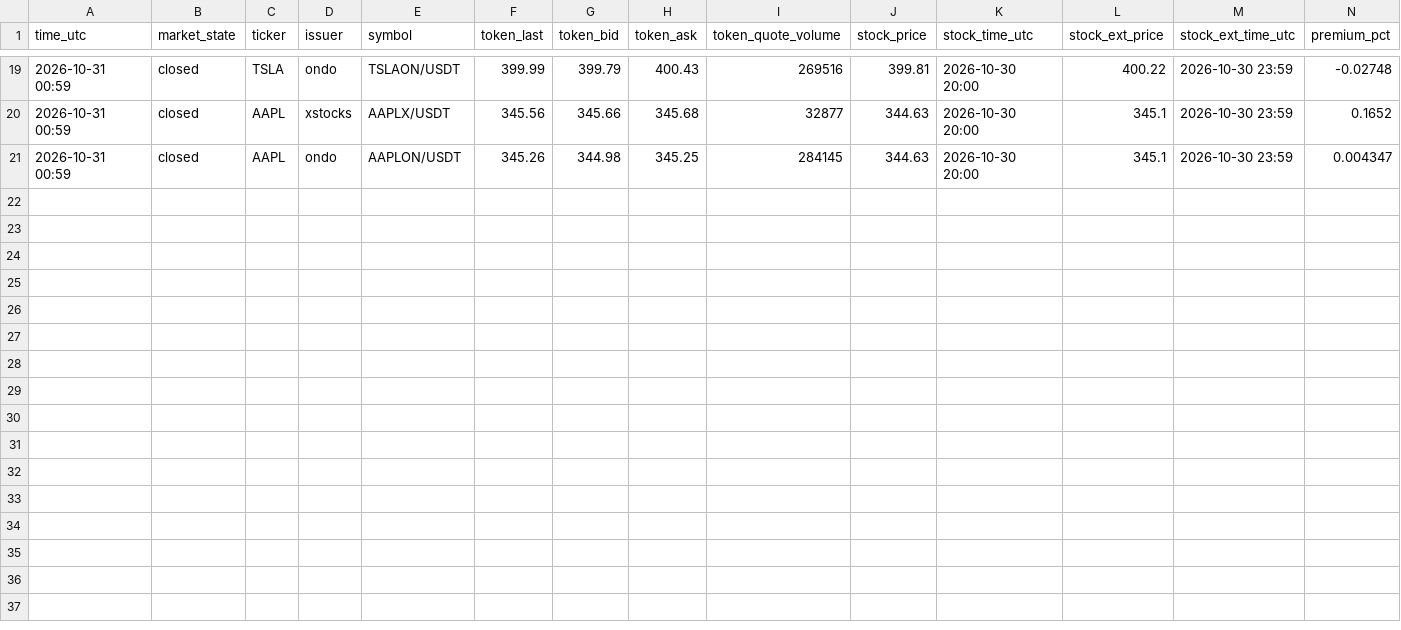
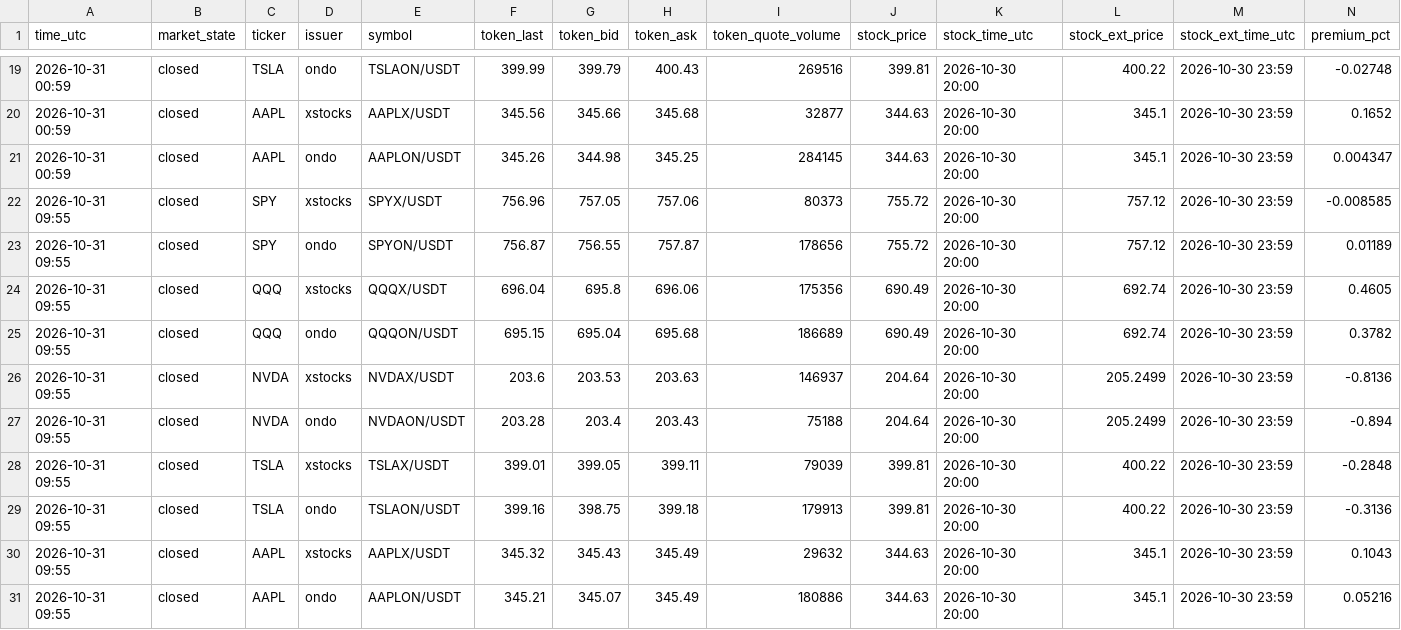
Before and after one commit to FlameSovereign/Cryptocurrency, a CSV file: data/stock_tokens.csv, drawn as a sheet; only a part is shown, gaps mark what is left out; the diff names each change by its address in the sheet, - before the commit and + after, or states it on an @@ line.

```diff
--- a/data/stock_tokens.csv
+++ b/data/stock_tokens.csv
+row 22: 2026-10-31 09:55 | closed | SPY | xstocks | SPYX/USDT | 756.96 | 757.05 | 757.06 | 80373 | 755.72 | 2026-10-30 20:00 | 757.12 | 2026-10-30 23:59 | -0.008585
+row 23: 2026-10-31 09:55 | closed | SPY | ondo | SPYON/USDT | 756.87 | 756.55 | 757.87 | 178656 | 755.72 | 2026-10-30 20:00 | 757.12 | 2026-10-30 23:59 | 0.01189
+row 24: 2026-10-31 09:55 | closed | QQQ | xstocks | QQQX/USDT | 696.04 | 695.8 | 696.06 | 175356 | 690.49 | 2026-10-30 20:00 | 692.74 | 2026-10-30 23:59 | 0.4605
+row 25: 2026-10-31 09:55 | closed | QQQ | ondo | QQQON/USDT | 695.15 | 695.04 | 695.68 | 186689 | 690.49 | 2026-10-30 20:00 | 692.74 | 2026-10-30 23:59 | 0.3782
+row 26: 2026-10-31 09:55 | closed | NVDA | xstocks | NVDAX/USDT | 203.6 | 203.53 | 203.63 | 146937 | 204.64 | 2026-10-30 20:00 | 205.2499 | 2026-10-30 23:59 | -0.8136
+row 27: 2026-10-31 09:55 | closed | NVDA | ondo | NVDAON/USDT | 203.28 | 203.4 | 203.43 | 75188 | 204.64 | 2026-10-30 20:00 | 205.2499 | 2026-10-30 23:59 | -0.894
+row 28: 2026-10-31 09:55 | closed | TSLA | xstocks | TSLAX/USDT | 399.01 | 399.05 | 399.11 | 79039 | 399.81 | 2026-10-30 20:00 | 400.22 | 2026-10-30 23:59 | -0.2848
+row 29: 2026-10-31 09:55 | closed | TSLA | ondo | TSLAON/USDT | 399.16 | 398.75 | 399.18 | 179913 | 399.81 | 2026-10-30 20:00 | 400.22 | 2026-10-30 23:59 | -0.3136
+row 30: 2026-10-31 09:55 | closed | AAPL | xstocks | AAPLX/USDT | 345.32 | 345.43 | 345.49 | 29632 | 344.63 | 2026-10-30 20:00 | 345.1 | 2026-10-30 23:59 | 0.1043
+row 31: 2026-10-31 09:55 | closed | AAPL | ondo | AAPLON/USDT | 345.21 | 345.07 | 345.49 | 180886 | 344.63 | 2026-10-30 20:00 | 345.1 | 2026-10-30 23:59 | 0.05216
```
Also changed, not shown: data/gate_movers.csv, data/trending.csv.
